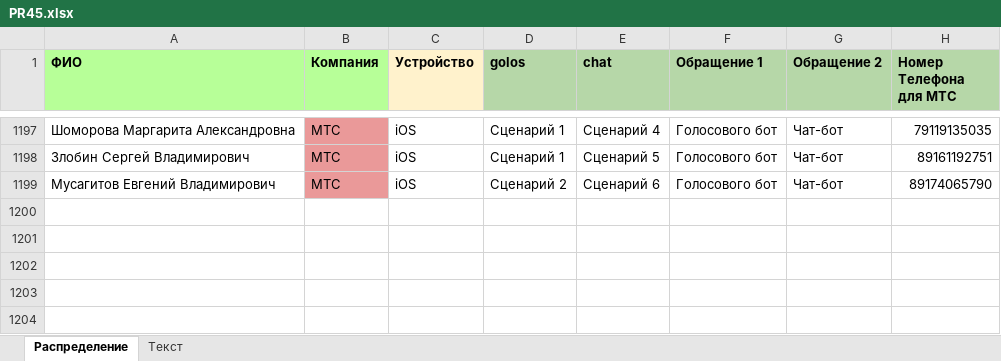
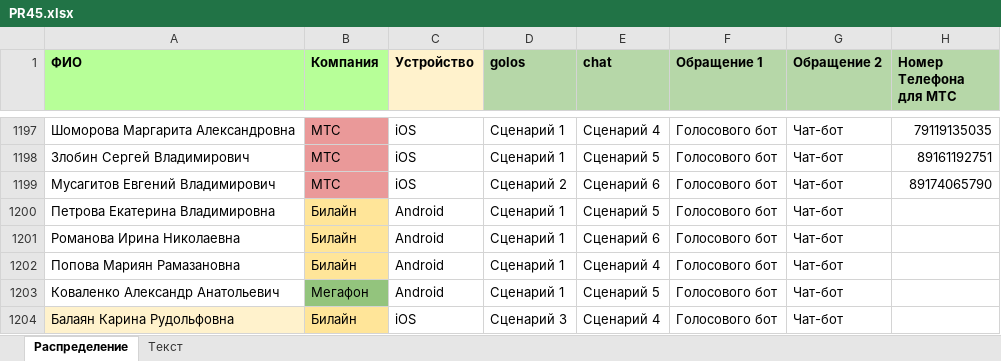
Before and after one commit to crowdtesting-ru/PR45, an Excel workbook: PR45.xlsx, sheet Распределение, drawn as a sheet; only a part is shown, gaps mark what is left out; values as stored, in another font and other column widths than the file's, no borders; the diff names each change by its address in the sheet, - before the commit and + after, or states it on an @@ line.

Commit message:
Add files via upload

```diff
--- a/PR45.xlsx (sheet Распределение)
+++ b/PR45.xlsx (sheet Распределение)
+row 1200: Петрова Екатерина Владимировна | Билайн | Android | Сценарий 1 | Сценарий 5 | Голосового бот | Чат-бот
+row 1201: Романова Ирина Николаевна | Билайн | Android | Сценарий 1 | Сценарий 6 | Голосового бот | Чат-бот
+row 1202: Попова Мариян Рамазановна | Билайн | Android | Сценарий 1 | Сценарий 4 | Голосового бот | Чат-бот
+row 1203: Коваленко Александр Анатольевич | Мегафон | Android | Сценарий 1 | Сценарий 5 | Голосового бот | Чат-бот
+row 1204: Балаян Карина Рудольфовна | Билайн | iOS | Сценарий 3 | Сценарий 4 | Голосового бот | Чат-бот
```
